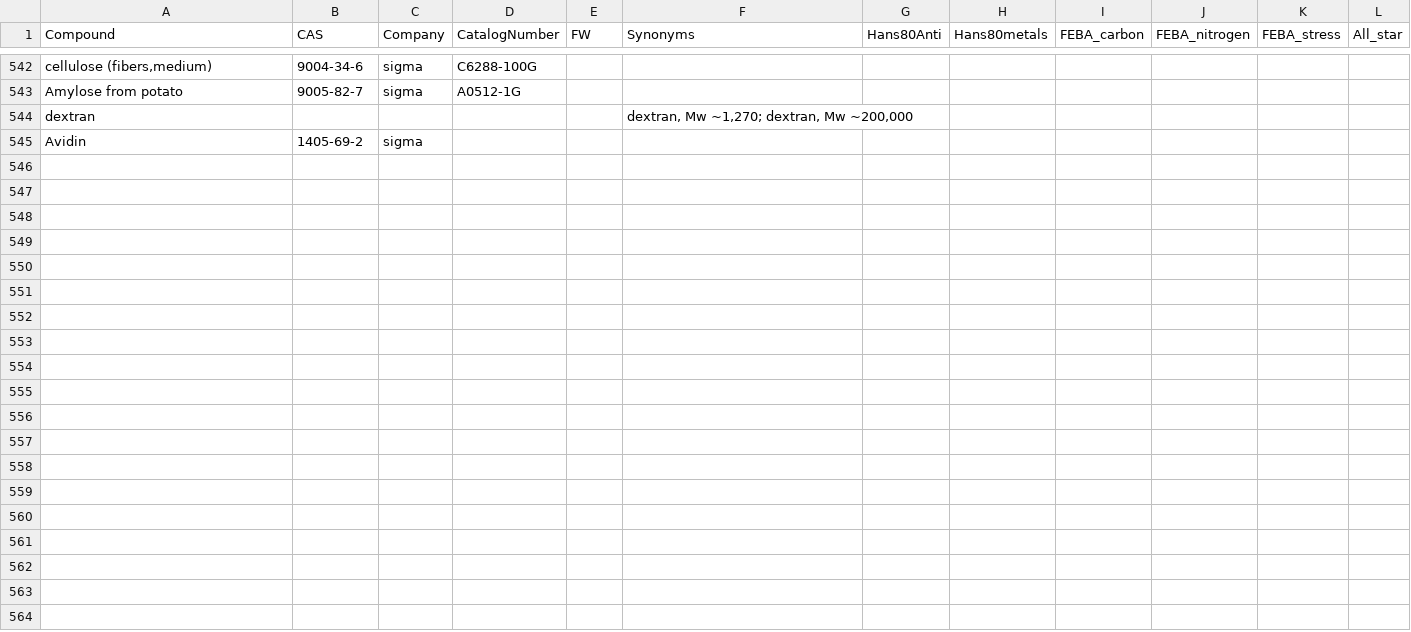
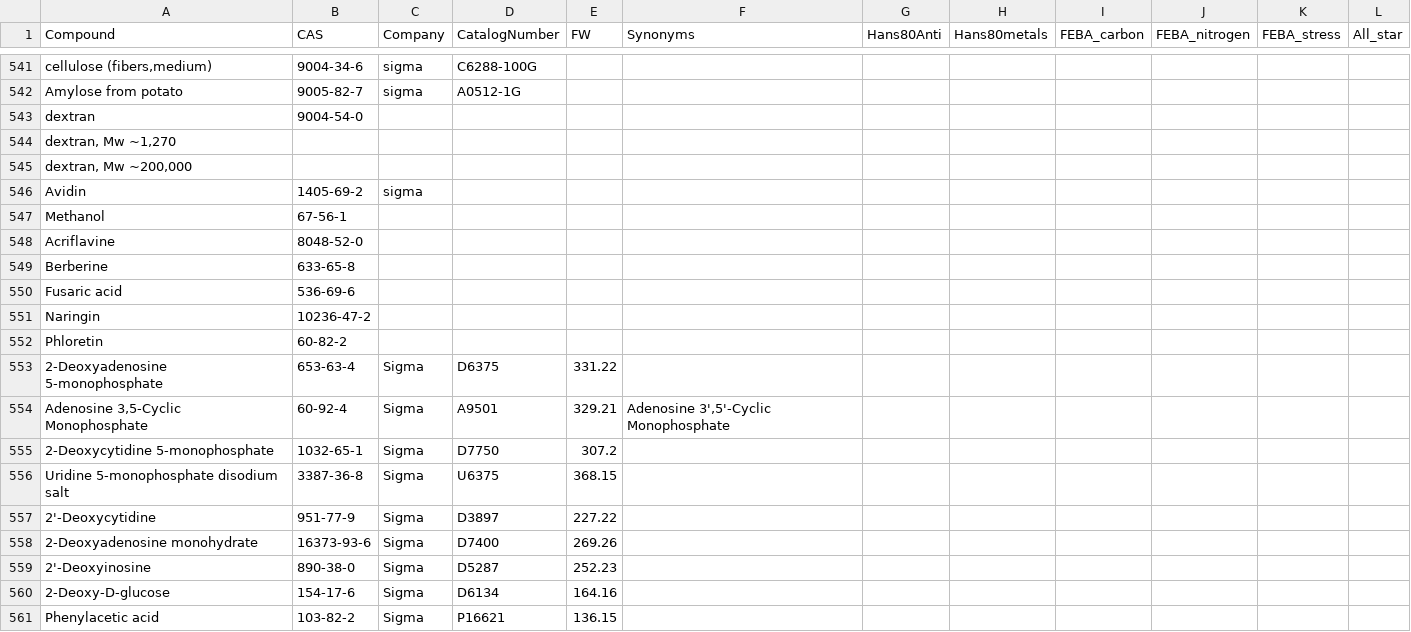
Before and after one commit to pranjan77/test_feba, a TSV file: metadata/Compounds.tsv, drawn as a sheet; only a part is shown, gaps mark what is left out; the diff covers the shown part only.

Commit message:
Metadata updates

```diff
--- a/metadata/Compounds.tsv
+++ b/metadata/Compounds.tsv
@@ -543,3 +542,20 @@ cellulose (fibers,medium)	9004-34-6	sigma	C6288-100G
 Amylose from potato	9005-82-7	sigma	A0512-1G								
-dextran					dextran, Mw ~1,270; dextran, Mw ~200,000						
+dextran	9004-54-0										
+dextran, Mw ~1,270											
+dextran, Mw ~200,000											
 Avidin	1405-69-2	sigma									
+Methanol	67-56-1										
+Acriflavine	8048-52-0										
+Berberine	633-65-8										
+Fusaric acid	536-69-6										
+Naringin	10236-47-2										
+Phloretin	60-82-2										
+2-Deoxyadenosine 5-monophosphate	653-63-4	Sigma	D6375	331.22							
+Adenosine 3,5-Cyclic Monophosphate	60-92-4	Sigma	A9501	329.21	Adenosine 3',5'-Cyclic Monophosphate						
+2-Deoxycytidine 5-monophosphate	1032-65-1	Sigma	D7750	307.2							
+Uridine 5-monophosphate disodium salt	3387-36-8	Sigma	U6375	368.15							
+2'-Deoxycytidine	951-77-9	Sigma	D3897	227.22							
+2-Deoxyadenosine monohydrate	16373-93-6	Sigma	D7400	269.26							
+2'-Deoxyinosine	890-38-0	Sigma	D5287	252.23							
+2-Deoxy-D-glucose	154-17-6	Sigma	D6134	164.16							
+Phenylacetic acid	103-82-2	Sigma	P16621	136.15							
```
Also changed, not shown: 12 added rows, 1 removed row and 5 edited cells elsewhere in this file, 2 other files.
